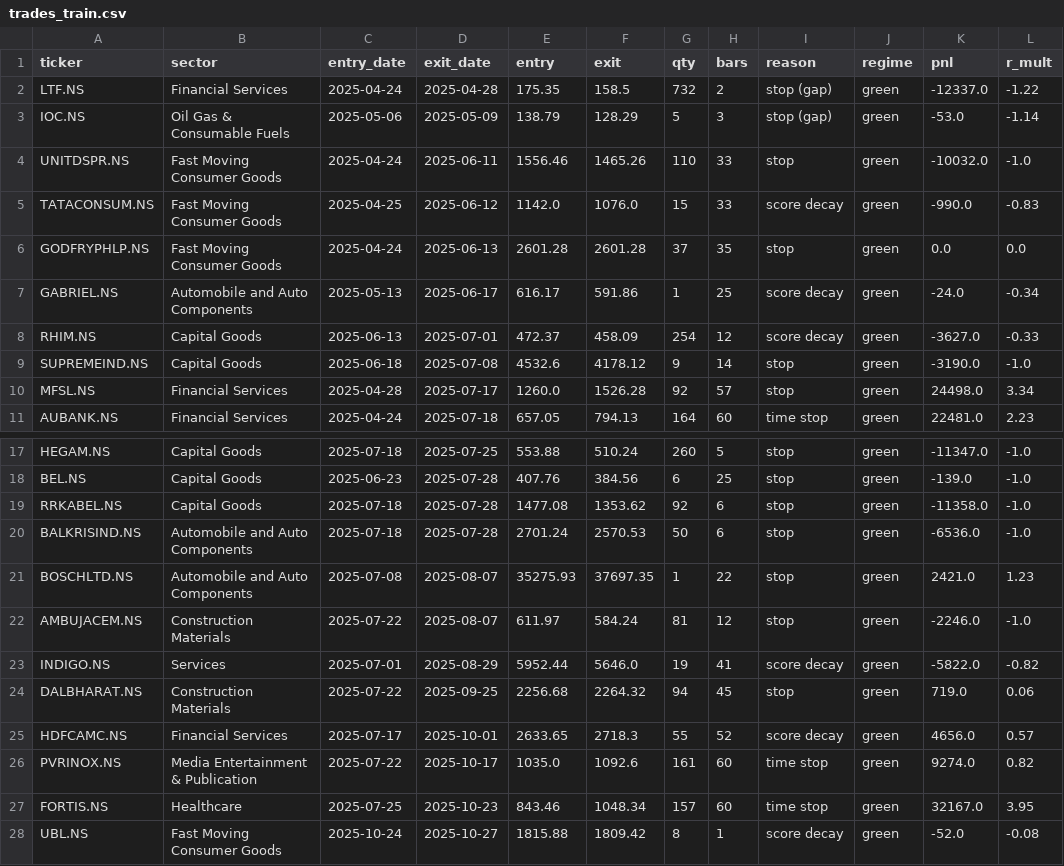
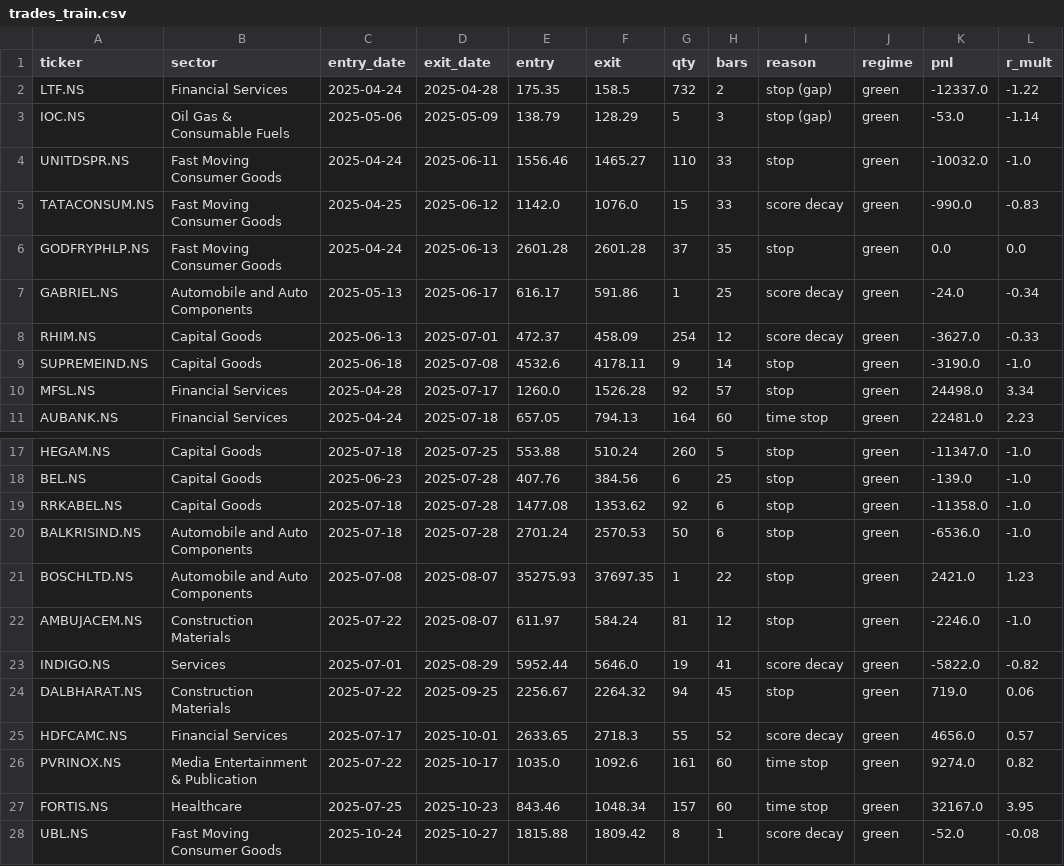
Before and after one commit to aryachirag02/swing-desk, a CSV file: trades_train.csv, drawn as a sheet; only a part is shown, gaps mark what is left out.

```diff
--- a/trades_train.csv
+++ b/trades_train.csv
@@ -3,3 +3,3 @@ LTF.NS,Financial Services,2025-04-24,2025-04-28,175.35,158.5,732,2,stop (gap),gr
 IOC.NS,Oil Gas & Consumable Fuels,2025-05-06,2025-05-09,138.79,128.29,5,3,stop (gap),green,-53.0,-1.14
-UNITDSPR.NS,Fast Moving Consumer Goods,2025-04-24,2025-06-11,1556.46,1465.26,110,33,stop,green,-10032.0,-1.0
+UNITDSPR.NS,Fast Moving Consumer Goods,2025-04-24,2025-06-11,1556.46,1465.27,110,33,stop,green,-10032.0,-1.0
 TATACONSUM.NS,Fast Moving Consumer Goods,2025-04-25,2025-06-12,1142.0,1076.0,15,33,score decay,green,-990.0,-0.83
@@ -8,3 +8,3 @@ GABRIEL.NS,Automobile and Auto Components,2025-05-13,2025-06-17,616.17,591.86,1,
 RHIM.NS,Capital Goods,2025-06-13,2025-07-01,472.37,458.09,254,12,score decay,green,-3627.0,-0.33
-SUPREMEIND.NS,Capital Goods,2025-06-18,2025-07-08,4532.6,4178.12,9,14,stop,green,-3190.0,-1.0
+SUPREMEIND.NS,Capital Goods,2025-06-18,2025-07-08,4532.6,4178.11,9,14,stop,green,-3190.0,-1.0
 MFSL.NS,Financial Services,2025-04-28,2025-07-17,1260.0,1526.28,92,57,stop,green,24498.0,3.34
@@ -23,3 +23,3 @@ AMBUJACEM.NS,Construction Materials,2025-07-22,2025-08-07,611.97,584.24,81,12,st
 INDIGO.NS,Services,2025-07-01,2025-08-29,5952.44,5646.0,19,41,score decay,green,-5822.0,-0.82
-DALBHARAT.NS,Construction Materials,2025-07-22,2025-09-25,2256.68,2264.32,94,45,stop,green,719.0,0.06
+DALBHARAT.NS,Construction Materials,2025-07-22,2025-09-25,2256.67,2264.32,94,45,stop,green,719.0,0.06
 HDFCAMC.NS,Financial Services,2025-07-17,2025-10-01,2633.65,2718.3,55,52,score decay,green,4656.0,0.57
```
Also changed, not shown: 2 other files.
